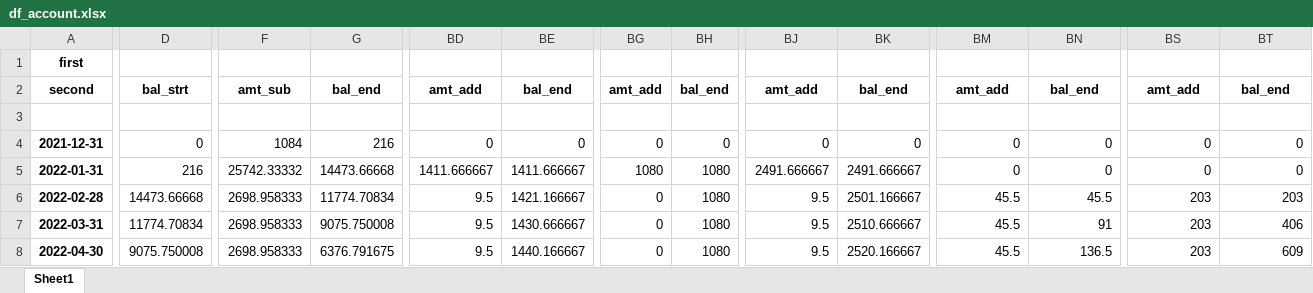
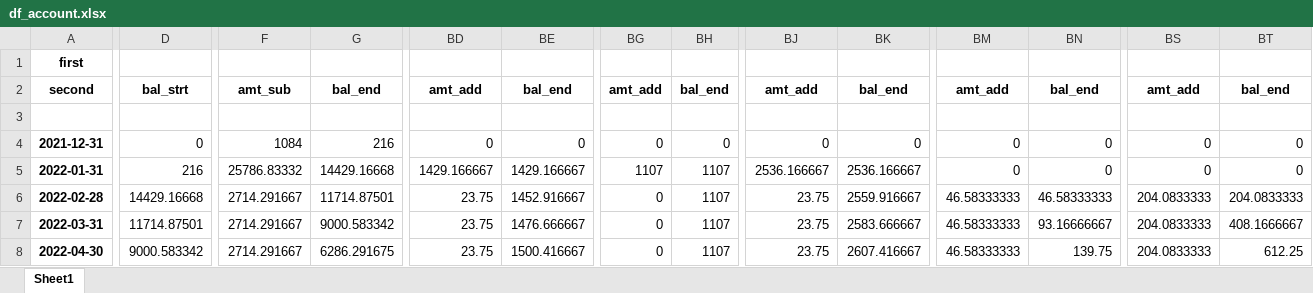
Before and after one commit to kphong16/Financial_Model-CashFlow3, an Excel workbook: data/df_account.xlsx, sheet Sheet1, drawn as a sheet; only a part is shown, gaps mark what is left out; values as stored, in another font and other column widths than the file's, no borders; the diff covers the shown part only; the diff names each change by its address in the sheet, - before the commit and + after, or states it on an @@ line.

```diff
--- a/data/df_account.xlsx (sheet Sheet1)
+++ b/data/df_account.xlsx (sheet Sheet1)
-F5: 25742.33332
+F5: 25786.83332
-G5: 14473.66668
+G5: 14429.16668
-BD5: 1411.666667
+BD5: 1429.166667
-BE5: 1411.666667
+BE5: 1429.166667
-BG5: 1080
+BG5: 1107
-BH5:BH8: 1080
+BH5:BH8: 1107
-BJ5: 2491.666667
+BJ5: 2536.166667
-BK5: 2491.666667
+BK5: 2536.166667
-D6: 14473.66668
+D6: 14429.16668
-F6:F8: 2698.958333
+F6:F8: 2714.291667
-G6: 11774.70834
+G6: 11714.87501
-BD6:BD8: 9.5
+BD6:BD8: 23.75
-BE6: 1421.166667
+BE6: 1452.916667
-BJ6:BJ8: 9.5
+BJ6:BJ8: 23.75
-BK6: 2501.166667
+BK6: 2559.916667
-BM6:BM8: 45.5
+BM6:BM8: 46.58333333
-BN6: 45.5
+BN6: 46.58333333
-BS6:BS8: 203
+BS6:BS8: 204.0833333
-BT6: 203
+BT6: 204.0833333
-D7: 11774.70834
+D7: 11714.87501
-G7: 9075.750008
+G7: 9000.583342
-BE7: 1430.666667
+BE7: 1476.666667
-BK7: 2510.666667
+BK7: 2583.666667
-BN7: 91
+BN7: 93.16666667
-BT7: 406
+BT7: 408.1666667
-D8: 9075.750008
+D8: 9000.583342
-G8: 6376.791675
+G8: 6286.291675
-BE8: 1440.166667
+BE8: 1500.416667
-BK8: 2520.166667
+BK8: 2607.416667
-BN8: 136.5
+BN8: 139.75
-BT8: 609
+BT8: 612.25
```
Also changed, not shown: 418 edited cells elsewhere in this sheet, data/valuation_mtrx.xlsx, data/valuation_pivot.xlsx, 6 other files.
